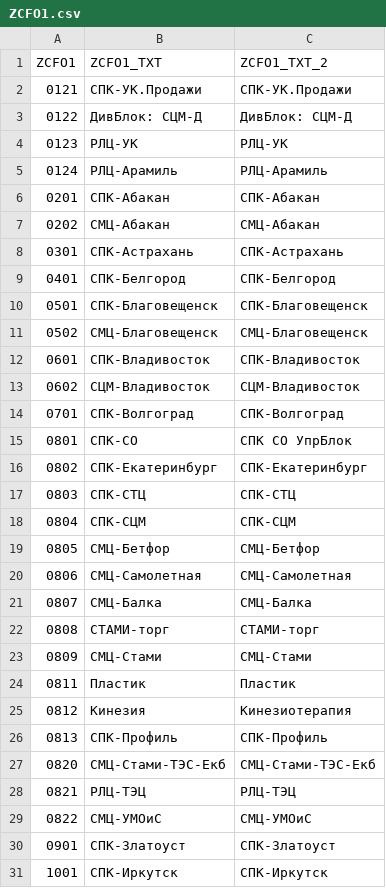
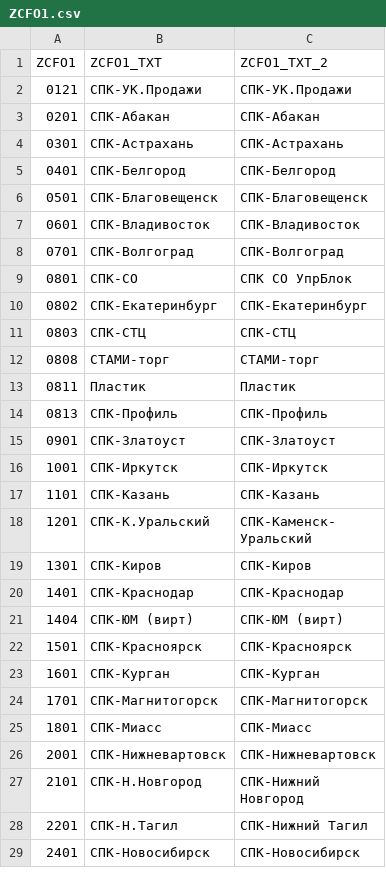
Before and after one commit to Leonn-Leon/GPT_DB, a CSV file: gpt_db/data/confs/csv/ZCFO1.csv, drawn as a sheet; only a part is shown; the shorter side is filled out with more unchanged rows; the diff covers the shown part only; the diff names each change by its address in the sheet, - before the commit and + after, or states it on an @@ line.

```diff
--- a/gpt_db/data/confs/csv/ZCFO1.csv
+++ b/gpt_db/data/confs/csv/ZCFO1.csv
-row 3: 0122 | ДивБлок: СЦМ-Д | ДивБлок: СЦМ-Д
-row 4: 0123 | РЛЦ-УК | РЛЦ-УК
-row 5: 0124 | РЛЦ-Арамиль | РЛЦ-Арамиль
-row 7: 0202 | СМЦ-Абакан | СМЦ-Абакан
-row 11: 0502 | СМЦ-Благовещенск | СМЦ-Благовещенск
-row 13: 0602 | СЦМ-Владивосток | СЦМ-Владивосток
-row 18: 0804 | СПК-СЦМ | СПК-СЦМ
-row 19: 0805 | СМЦ-Бетфор | СМЦ-Бетфор
-row 20: 0806 | СМЦ-Самолетная | СМЦ-Самолетная
-row 21: 0807 | СМЦ-Балка | СМЦ-Балка
-row 23: 0809 | СМЦ-Стами | СМЦ-Стами
-row 25: 0812 | Кинезия | Кинезиотерапия
-row 27: 0820 | СМЦ-Стами-ТЭС-Екб | СМЦ-Стами-ТЭС-Екб
-row 28: 0821 | РЛЦ-ТЭЦ | РЛЦ-ТЭЦ
-row 29: 0822 | СМЦ-УМОиС | СМЦ-УМОиС
```
Also changed, not shown: 37 removed rows elsewhere in this file, gpt_db/data/confs/csv/ZDIV.csv, 5 other files.
